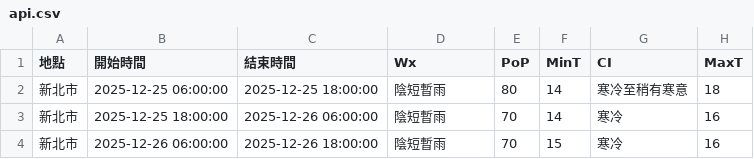
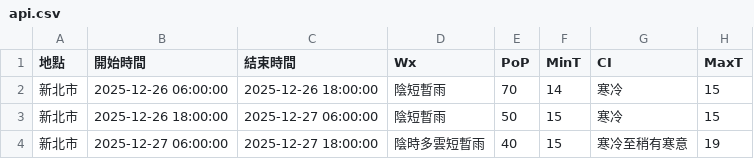
Before and after one commit to oao030oao/1111518-mid, a CSV file: api.csv, drawn as a sheet.

```diff
--- a/api.csv
+++ b/api.csv
@@ -1,4 +1,4 @@
 地點,開始時間,結束時間,Wx,PoP,MinT,CI,MaxT
-新北市,2025-12-25 06:00:00,2025-12-25 18:00:00,陰短暫雨,80,14,寒冷至稍有寒意,18
-新北市,2025-12-25 18:00:00,2025-12-26 06:00:00,陰短暫雨,70,14,寒冷,16
-新北市,2025-12-26 06:00:00,2025-12-26 18:00:00,陰短暫雨,70,15,寒冷,16
+新北市,2025-12-26 06:00:00,2025-12-26 18:00:00,陰短暫雨,70,14,寒冷,15
+新北市,2025-12-26 18:00:00,2025-12-27 06:00:00,陰短暫雨,50,15,寒冷,15
+新北市,2025-12-27 06:00:00,2025-12-27 18:00:00,陰時多雲短暫雨,40,15,寒冷至稍有寒意,19
```
